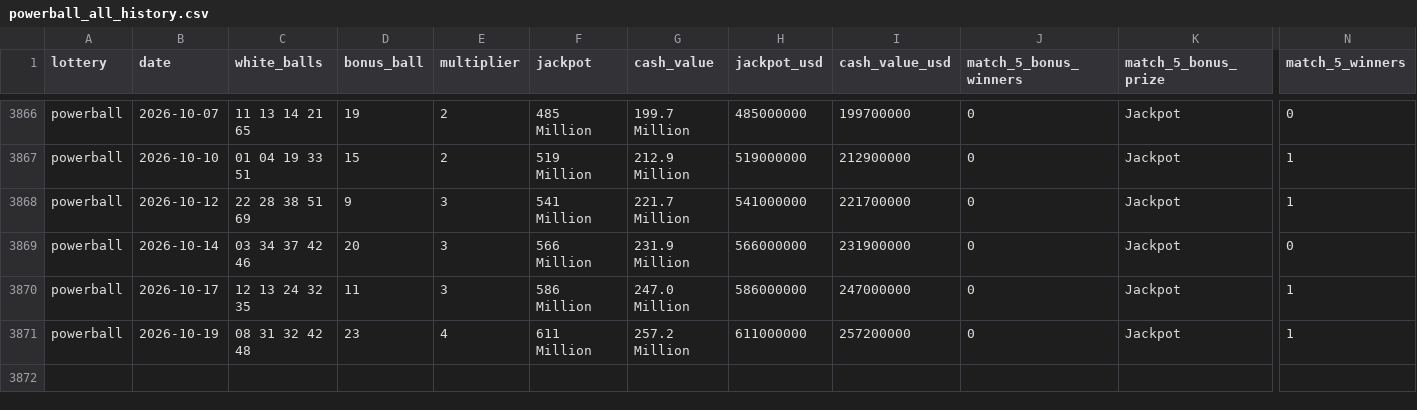
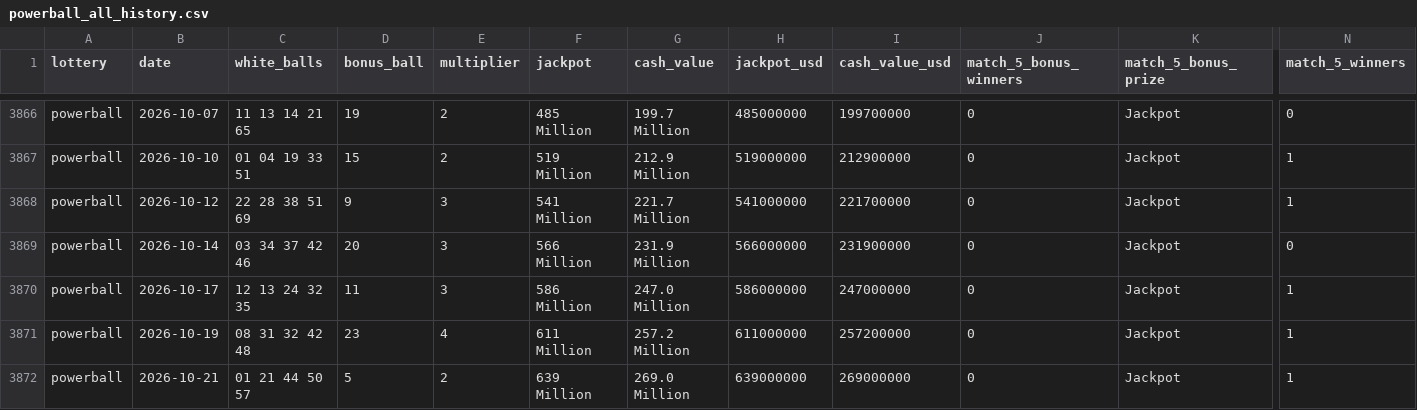
Before and after one commit to tbeason/lotterywinners, a CSV file: powerball_all_history.csv, drawn as a sheet; only a part is shown, gaps mark what is left out; rows hold the shown columns only; the diff names each change by its address in the sheet, - before the commit and + after, or states it on an @@ line.

```diff
--- a/powerball_all_history.csv
+++ b/powerball_all_history.csv
+row 3872: powerball | 2026-10-21 | 01 21 44 50 57 | 5 | 2 | 639 Million | 269.0 Million | 639000000 | 269000000 | 0 | Jackpot | 1
```
